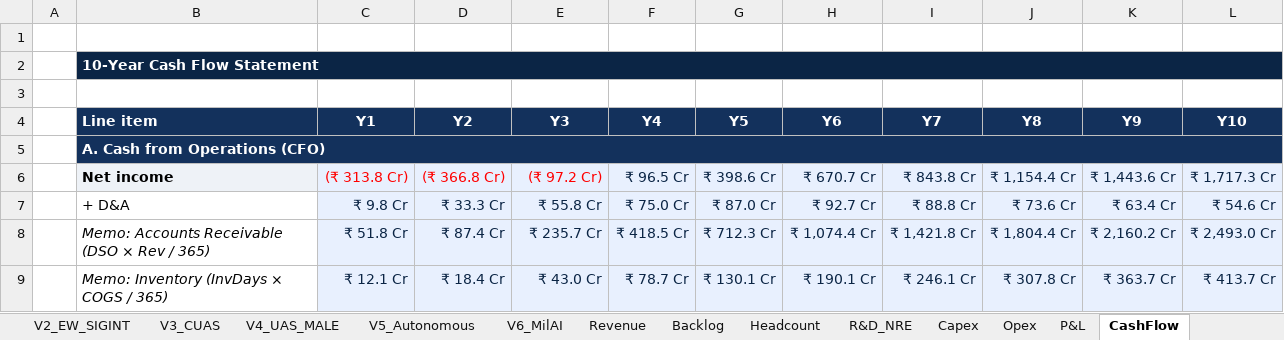
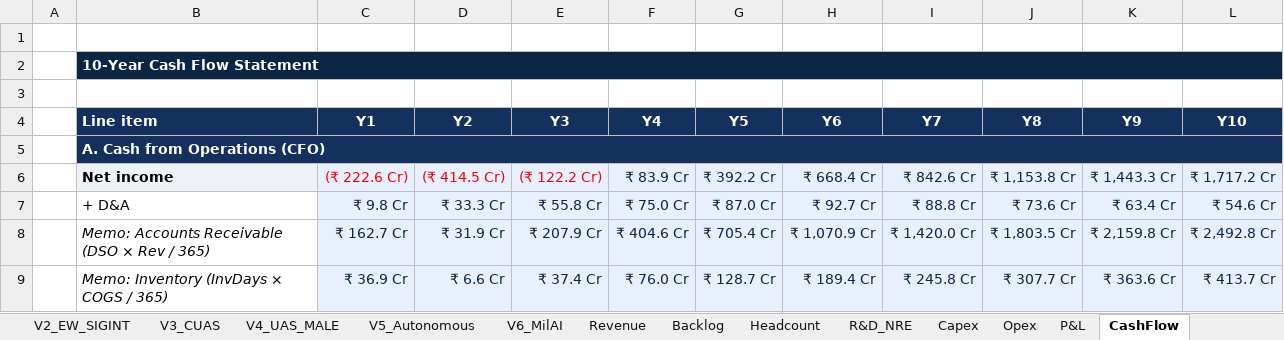
Before and after one commit to subscr221/NDAD-Business-Plan, an Excel workbook: Defense_Platform_Business_Plan_Financial_V3.xlsx, sheet CashFlow, drawn as a sheet; only a part is shown; values as stored, in another font and other column widths than the file's, no borders; the diff covers the shown part only; the diff names each change by its address in the sheet, - before the commit and + after, or states it on an @@ line.

```diff
--- a/Defense_Platform_Business_Plan_Financial_V3.xlsx (sheet CashFlow)
+++ b/Defense_Platform_Business_Plan_Financial_V3.xlsx (sheet CashFlow)
-C6 (Y1): (₹ 313.8 Cr)
+C6 (Y1): (₹ 222.6 Cr)
-D6 (Y2): (₹ 366.8 Cr)
+D6 (Y2): (₹ 414.5 Cr)
-E6 (Y3): (₹ 97.2 Cr)
+E6 (Y3): (₹ 122.2 Cr)
-F6 (Y4): ₹ 96.5 Cr
+F6 (Y4): ₹ 83.9 Cr
-G6 (Y5): ₹ 398.6 Cr
+G6 (Y5): ₹ 392.2 Cr
-H6 (Y6): ₹ 670.7 Cr
+H6 (Y6): ₹ 668.4 Cr
-I6 (Y7): ₹ 843.8 Cr
+I6 (Y7): ₹ 842.6 Cr
-J6 (Y8): ₹ 1,154.4 Cr
+J6 (Y8): ₹ 1,153.8 Cr
-K6 (Y9): ₹ 1,443.6 Cr
+K6 (Y9): ₹ 1,443.3 Cr
-L6 (Y10): ₹ 1,717.3 Cr
+L6 (Y10): ₹ 1,717.2 Cr
-C8 (Y1): ₹ 51.8 Cr
+C8 (Y1): ₹ 162.7 Cr
-D8 (Y2): ₹ 87.4 Cr
+D8 (Y2): ₹ 31.9 Cr
-E8 (Y3): ₹ 235.7 Cr
+E8 (Y3): ₹ 207.9 Cr
-F8 (Y4): ₹ 418.5 Cr
+F8 (Y4): ₹ 404.6 Cr
-G8 (Y5): ₹ 712.3 Cr
+G8 (Y5): ₹ 705.4 Cr
-H8 (Y6): ₹ 1,074.4 Cr
+H8 (Y6): ₹ 1,070.9 Cr
-I8 (Y7): ₹ 1,421.8 Cr
+I8 (Y7): ₹ 1,420.0 Cr
-J8 (Y8): ₹ 1,804.4 Cr
+J8 (Y8): ₹ 1,803.5 Cr
-K8 (Y9): ₹ 2,160.2 Cr
+K8 (Y9): ₹ 2,159.8 Cr
-L8 (Y10): ₹ 2,493.0 Cr
+L8 (Y10): ₹ 2,492.8 Cr
-C9 (Y1): ₹ 12.1 Cr
+C9 (Y1): ₹ 36.9 Cr
-D9 (Y2): ₹ 18.4 Cr
+D9 (Y2): ₹ 6.6 Cr
-E9 (Y3): ₹ 43.0 Cr
+E9 (Y3): ₹ 37.4 Cr
-F9 (Y4): ₹ 78.7 Cr
+F9 (Y4): ₹ 76.0 Cr
-G9 (Y5): ₹ 130.1 Cr
+G9 (Y5): ₹ 128.7 Cr
-H9 (Y6): ₹ 190.1 Cr
+H9 (Y6): ₹ 189.4 Cr
-I9 (Y7): ₹ 246.1 Cr
+I9 (Y7): ₹ 245.8 Cr
-J9 (Y8): ₹ 307.8 Cr
+J9 (Y8): ₹ 307.7 Cr
-K9 (Y9): ₹ 363.7 Cr
+K9 (Y9): ₹ 363.6 Cr
```
Also changed, not shown: 118 edited cells and cell formats elsewhere in this sheet, sheet KPIs, sheet P&L, sheet Backlog, sheet BalanceSheet, sheet Revenue, sheet R&D_Buckets, 6 more sheets, charts or pictures, 1 other file.
